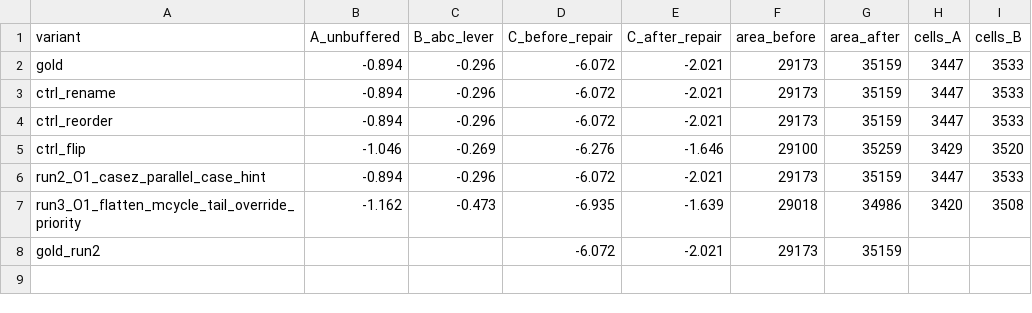
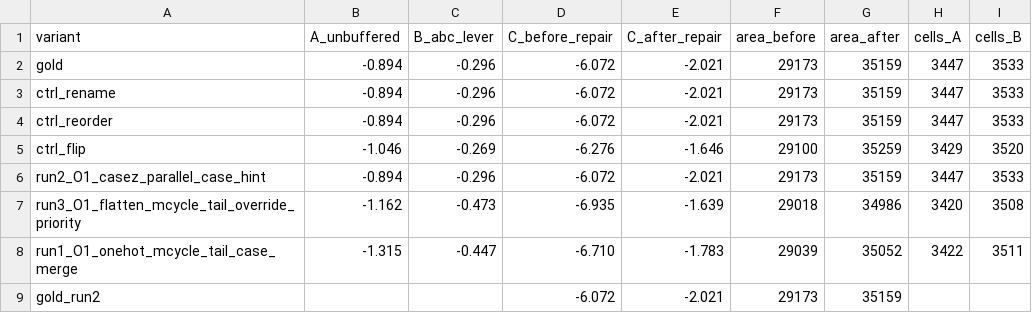
Before and after one commit to nilaymastaadmi/nebula-slacksmith, a TSV file: experiments/depth_tv80/results/survival.tsv, drawn as a sheet; the diff names each change by its address in the sheet, - before the commit and + after, or states it on an @@ line.

Commit message:
R96 CONFIRMED and R93 WRONG: proven correct under the invariant, and 0.421 ns worse.
R96: the invariant, both the two-bit exclusion and one-hot, proves by k-induction
on tv80s with the transformed tv80_mcode in place. The feedback path from the
decoder's outputs into mcycle's next state is closed by measurement, not by the
assume-guarantee argument alone.

R93: through depth_tv80's survival harness, every earlier row reproduced to three
decimals, the proven transform is -1.315 unbuffered against gold's -0.894:
0.421 ns worse, 2.8x the 0.152 ns floor, so a real regression. Worse after the
ABC lever and before repair; +0.238 after repair_design, inside the 0.375 ns
post-repair floor and the null control's own shape, so not claimed.

Invariant obligation, final: ten confirmed, one wrong. The project can now
discharge a transform whose correctness depends on a reachable-state property of
the surrounding design, demonstrated once end to end with its null control. It
still has no RTL timing gain on a depth-dominated design: four proven transforms
across two designs at 0.000, 0.000, -0.268 and -0.421.

NOTES.md records a hypothesis and labels it one: the prover was given the
invariant and the synthesiser was not, so the transform's saving lives in a
don't-care only the formal tool knew about. Not measured.

```diff
--- a/experiments/depth_tv80/results/survival.tsv
+++ b/experiments/depth_tv80/results/survival.tsv
+row 8: run1_O1_onehot_mcycle_tail_case_merge | -1.315 | -0.447 | -6.710 | -1.783 | 29039 | 35052 | 3422 | 3511
```
Also changed, not shown: 4 other files.
